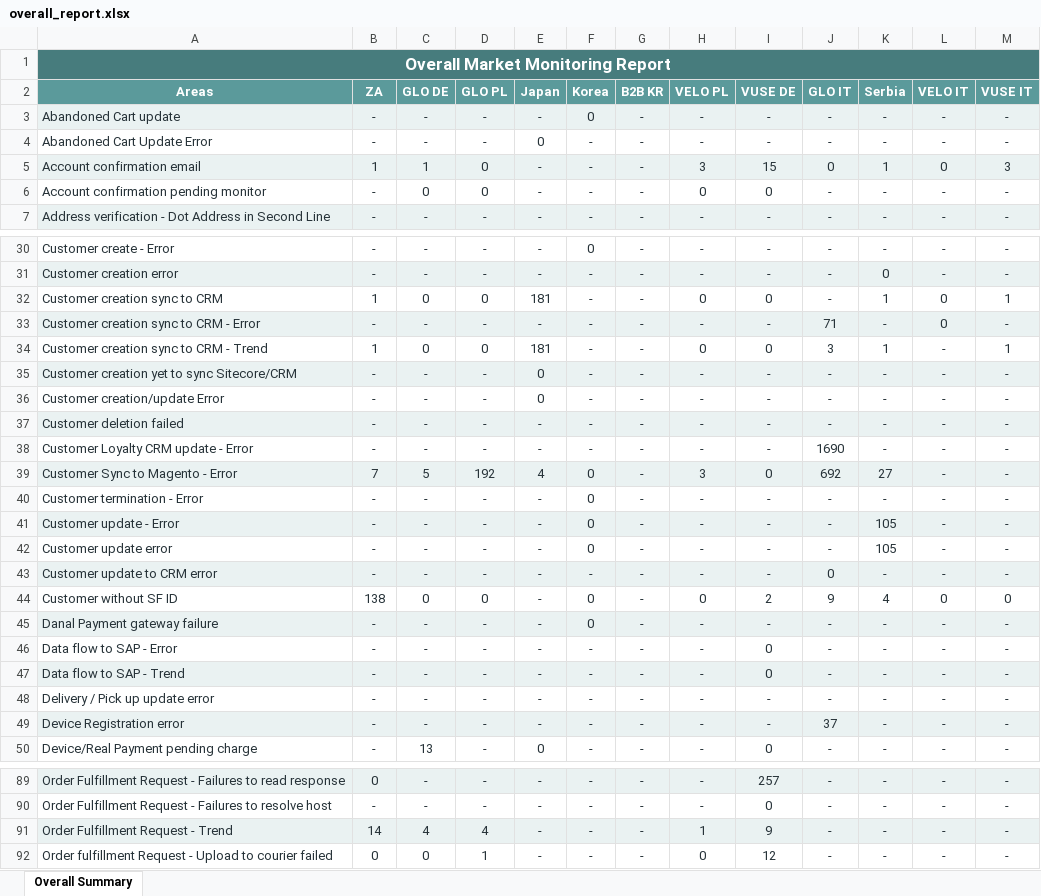
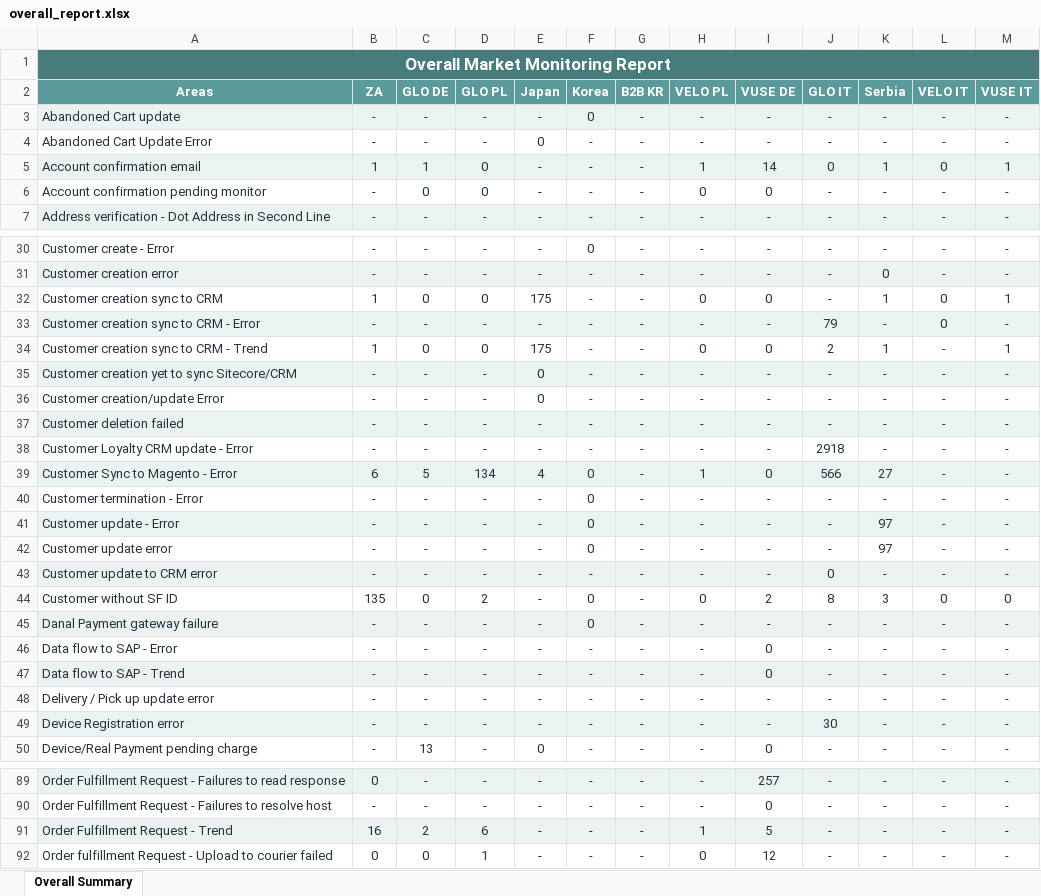
Before and after one commit to harko17/proactive, an Excel workbook: output/overall_report.xlsx, sheet Overall Summary, drawn as a sheet; only a part is shown, gaps mark what is left out; values as stored, in another font and other column widths than the file's, no borders; the diff covers the shown part only; the diff names each change by its address in the sheet, - before the commit and + after, or states it on an @@ line.

```diff
--- a/output/overall_report.xlsx (sheet Overall Summary)
+++ b/output/overall_report.xlsx (sheet Overall Summary)
-H5 (VELO PL): 3
+H5 (VELO PL): 1
-I5 (VUSE DE): 15
+I5 (VUSE DE): 14
-M5 (VUSE IT): 3
+M5 (VUSE IT): 1
-E32 (Japan): 181
+E32 (Japan): 175
-J33 (GLO IT): 71
+J33 (GLO IT): 79
-E34 (Japan): 181
+E34 (Japan): 175
-J34 (GLO IT): 3
+J34 (GLO IT): 2
-J38 (GLO IT): 1690
+J38 (GLO IT): 2918
-B39 (ZA): 7
+B39 (ZA): 6
-D39 (GLO PL): 192
+D39 (GLO PL): 134
-H39 (VELO PL): 3
+H39 (VELO PL): 1
-J39 (GLO IT): 692
+J39 (GLO IT): 566
-K41:K42 (Serbia): 105
+K41:K42 (Serbia): 97
-B44 (ZA): 138
+B44 (ZA): 135
-D44 (GLO PL): 0
+D44 (GLO PL): 2
-J44 (GLO IT): 9
+J44 (GLO IT): 8
-K44 (Serbia): 4
+K44 (Serbia): 3
-J49 (GLO IT): 37
+J49 (GLO IT): 30
-B91 (ZA): 14
+B91 (ZA): 16
-C91 (GLO DE): 4
+C91 (GLO DE): 2
-D91 (GLO PL): 4
+D91 (GLO PL): 6
-I91 (VUSE DE): 9
+I91 (VUSE DE): 5
```
Also changed, not shown: 24 edited cells elsewhere in this sheet, output/glo-it.xlsx, output/glo-pl.xlsx, 12 other files.
